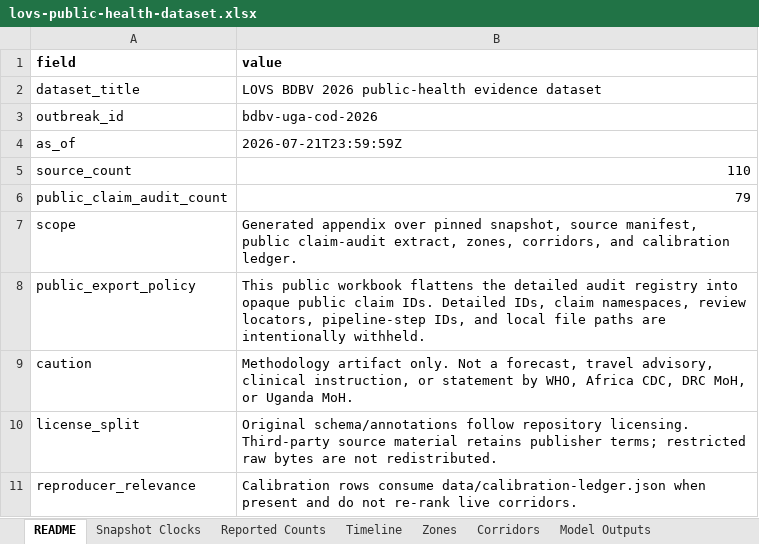
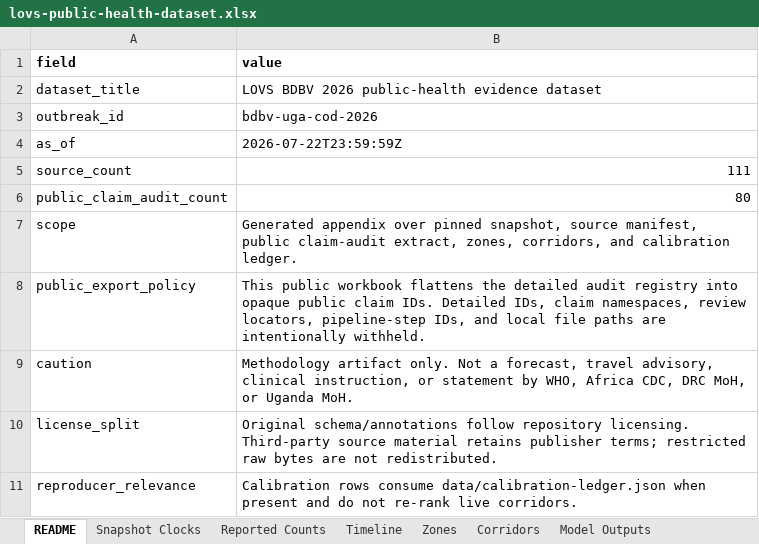
Before and after one commit to ArcedeDev/bdbv-2026-lovs, an Excel workbook: deliverables/public-health-dataset/lovs-public-health-dataset.xlsx, sheet README, drawn as a sheet; values as stored, in another font and other column widths than the file's, no borders; the diff names each change by its address in the sheet, - before the commit and + after, or states it on an @@ line.

```diff
--- a/deliverables/public-health-dataset/lovs-public-health-dataset.xlsx (sheet README)
+++ b/deliverables/public-health-dataset/lovs-public-health-dataset.xlsx (sheet README)
-B4 (value): 2026-07-21T23:59:59Z
+B4 (value): 2026-07-22T23:59:59Z
-B5 (value): 110
+B5 (value): 111
-B6 (value): 79
+B6 (value): 80
```
Also changed, not shown: sheet Corridors, sheet Reported Counts, sheet Timeline, sheet SitRep Narrative, sheet Model Outputs, sheet Snapshot Clocks, 6 more sheets, 47 other files.
